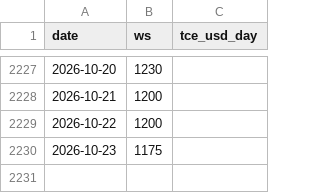
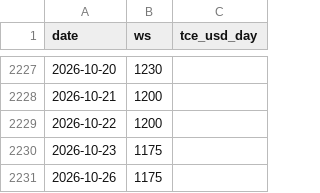
Before and after one commit to Data4ThePeople/VLCC, a CSV file: data/fearnleys_vlcc_meg_feast_daily.csv, drawn as a sheet; only a part is shown, gaps mark what is left out; the diff names each change by its address in the sheet, - before the commit and + after, or states it on an @@ line.

```diff
--- a/data/fearnleys_vlcc_meg_feast_daily.csv
+++ b/data/fearnleys_vlcc_meg_feast_daily.csv
+row 2231: 2026-10-26 | 1175
```
Also changed, not shown: data/crude_spot_vs_futures_daily.csv, data/fearnleys_vlcc_usg_asia_lumpsum_daily.csv, 4 other files.
